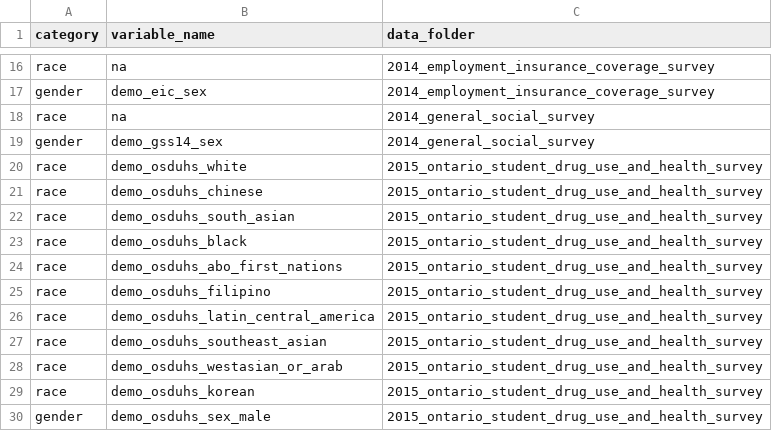
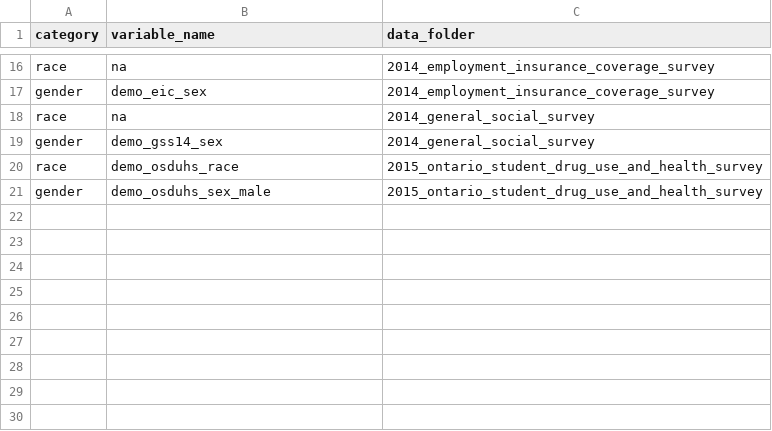
Before and after one commit to databrew/steppingup, a CSV file: dictionaries/race_gender_dictionary.csv, drawn as a sheet; only a part is shown, gaps mark what is left out.

```diff
--- a/dictionaries/race_gender_dictionary.csv
+++ b/dictionaries/race_gender_dictionary.csv
@@ -19,12 +19,3 @@ race,na,2014_general_social_survey
 gender,demo_gss14_sex,2014_general_social_survey
-race,demo_osduhs_white,2015_ontario_student_drug_use_and_health_survey
-race,demo_osduhs_chinese,2015_ontario_student_drug_use_and_health_survey
-race,demo_osduhs_south_asian,2015_ontario_student_drug_use_and_health_survey
-race,demo_osduhs_black,2015_ontario_student_drug_use_and_health_survey
-race,demo_osduhs_abo_first_nations,2015_ontario_student_drug_use_and_health_survey
-race,demo_osduhs_filipino,2015_ontario_student_drug_use_and_health_survey
-race,demo_osduhs_latin_central_america,2015_ontario_student_drug_use_and_health_survey
-race,demo_osduhs_southeast_asian,2015_ontario_student_drug_use_and_health_survey
-race,demo_osduhs_westasian_or_arab,2015_ontario_student_drug_use_and_health_survey
-race,demo_osduhs_korean,2015_ontario_student_drug_use_and_health_survey
+race,demo_osduhs_race,2015_ontario_student_drug_use_and_health_survey
 gender,demo_osduhs_sex_male,2015_ontario_student_drug_use_and_health_survey
```
Also changed, not shown: data/survey_data/var_summary.csv, 2 other files.
